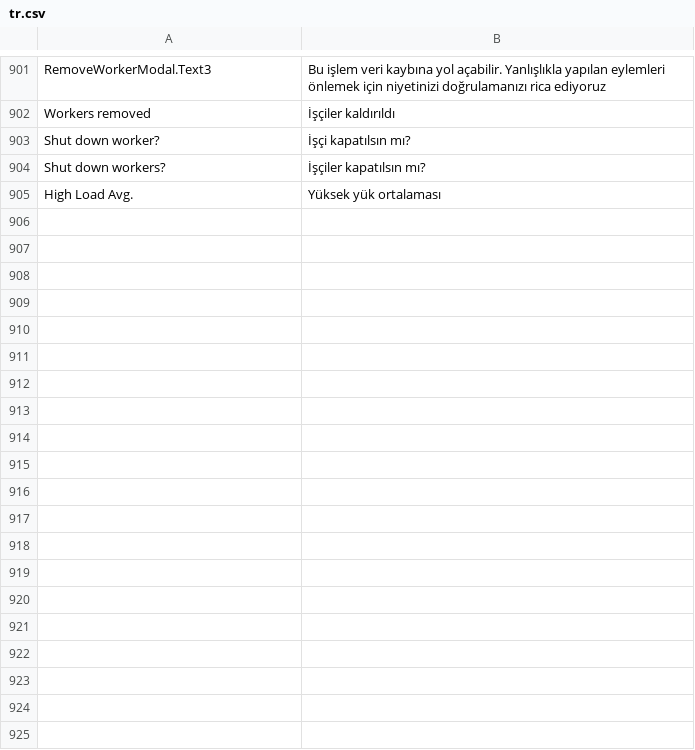
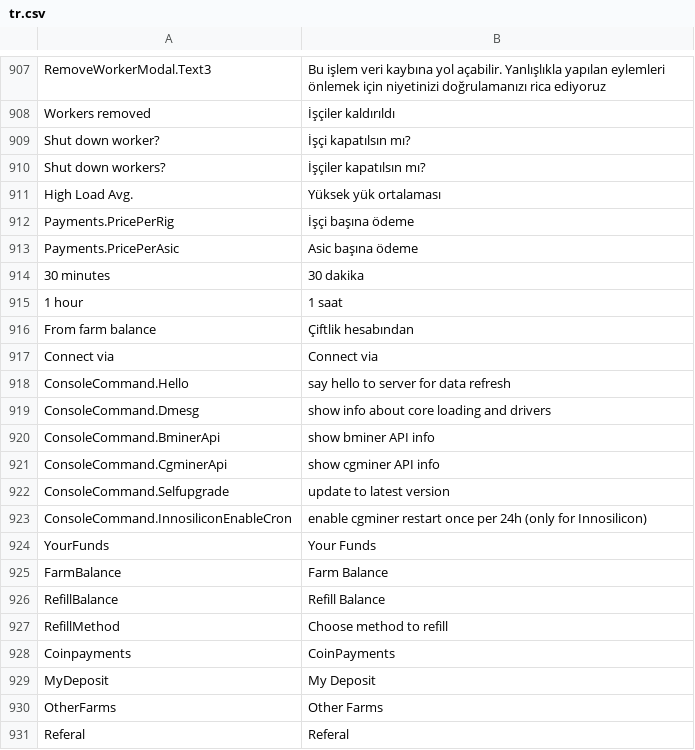
Before and after one commit to minershive/hive-i18n, a CSV file: tr.csv, drawn as a sheet; only a part is shown, gaps mark what is left out; the diff covers the shown part only.

Commit message:
- Add Polish translations (PL) - Updated Russian (RU), Ukranian (UK), Belorusian (BE), French (FR), Spanish (ES) translations - Updated nut they don't fully completed Italian (IT), Turkish (TR)

```diff
--- a/tr.csv
+++ b/tr.csv
@@ -905 +911,21 @@
 "High Load Avg.","Yüksek yük ortalaması"
+"Payments.PricePerRig","İşçi başına ödeme"
+"Payments.PricePerAsic","Asic başına ödeme"
+"30 minutes","30 dakika"
+"1 hour","1 saat"
+"From farm balance","Çiftlik hesabından"
+"Connect via","Connect via"
+"ConsoleCommand.Hello","say hello to server for data refresh"
+"ConsoleCommand.Dmesg","show info about core loading and drivers"
+"ConsoleCommand.BminerApi","show bminer API info"
+"ConsoleCommand.CgminerApi","show cgminer API info"
+"ConsoleCommand.Selfupgrade","update to latest version"
+"ConsoleCommand.InnosiliconEnableCron","enable cgminer restart once per 24h (only for Innosilicon)"
+"YourFunds","Your Funds"
+"FarmBalance","Farm Balance"
+"RefillBalance","Refill Balance"
+"RefillMethod","Choose method to refill"
+"Coinpayments","CoinPayments"
+"MyDeposit","My Deposit"
+"OtherFarms","Other Farms"
+"Referal","Referal"
```
Also changed, not shown: 45 added rows and 1 edited cell elsewhere in this file, be.csv, en.csv, 6 other files.
